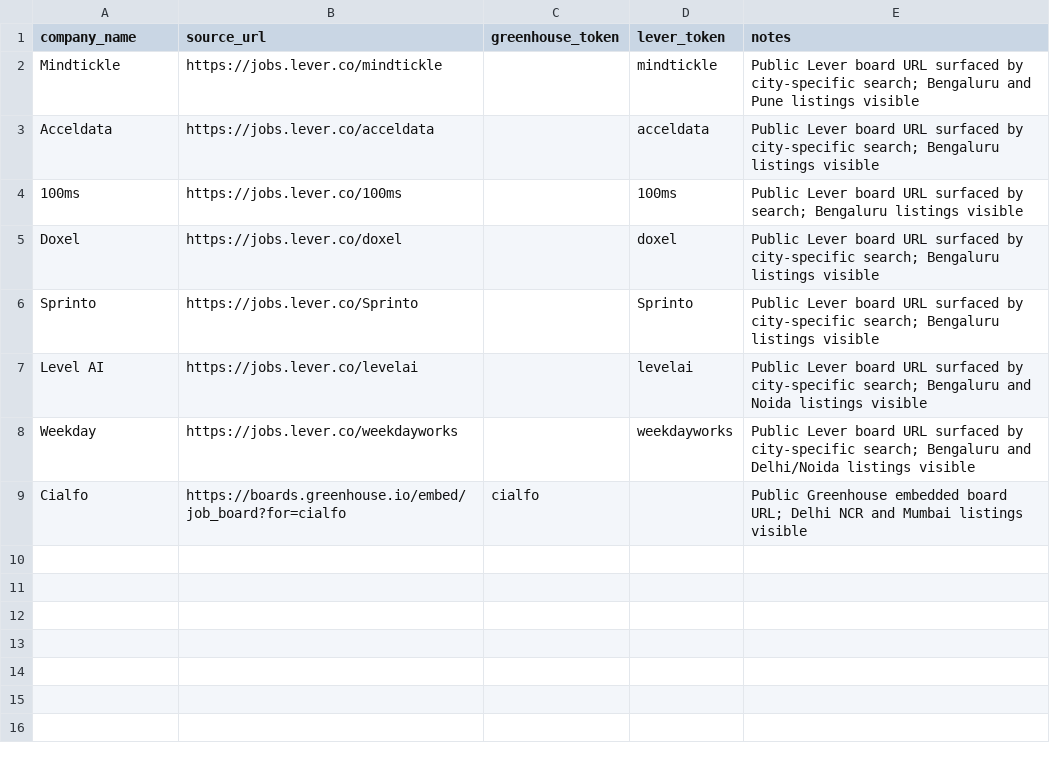
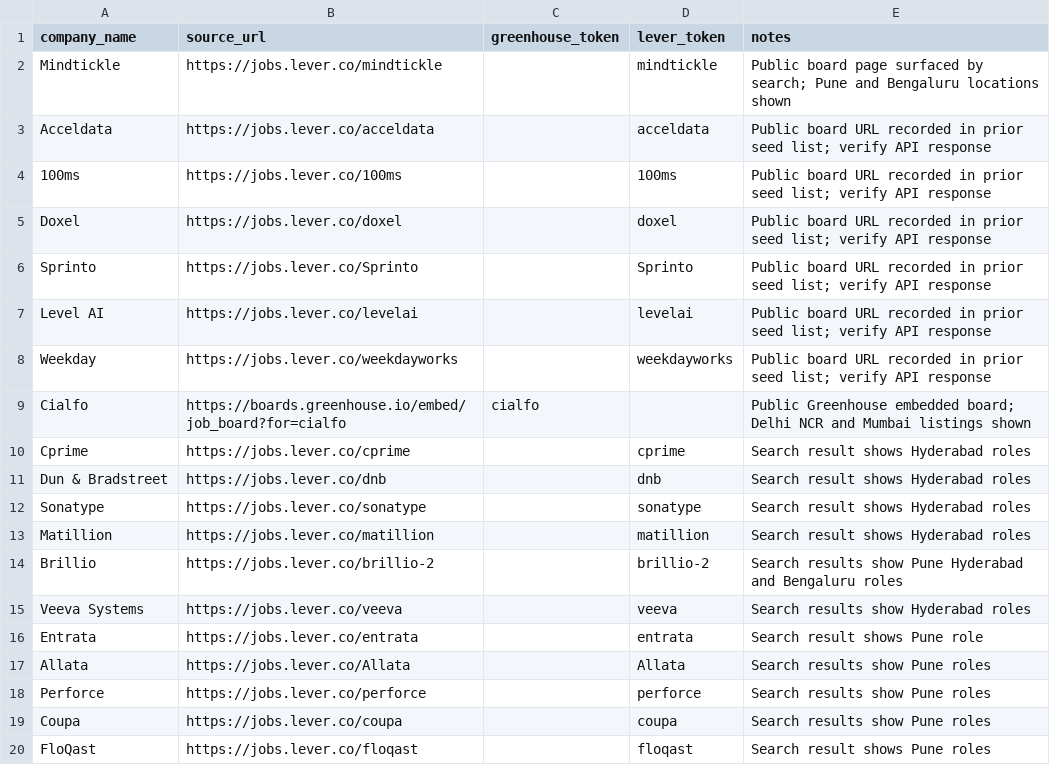
Before and after one commit to vaishnavi-kalmegh/job-listing-tracker, a CSV file: discovery/seeds.csv, drawn as a sheet; only a part is shown; the diff covers the shown part only.

Commit message:
data(phase-1b): expand evidence-backed seeds toward city coverage

```diff
--- a/discovery/seeds.csv
+++ b/discovery/seeds.csv
@@ -1,9 +1,20 @@
 company_name,source_url,greenhouse_token,lever_token,notes
-Mindtickle,https://jobs.lever.co/mindtickle,,mindtickle,Public Lever board URL surfaced by city-specific search; Bengaluru and Pune listings visible
-Acceldata,https://jobs.lever.co/acceldata,,acceldata,Public Lever board URL surfaced by city-specific search; Bengaluru listings visible
-100ms,https://jobs.lever.co/100ms,,100ms,Public Lever board URL surfaced by search; Bengaluru listings visible
-Doxel,https://jobs.lever.co/doxel,,doxel,Public Lever board URL surfaced by city-specific search; Bengaluru listings visible
-Sprinto,https://jobs.lever.co/Sprinto,,Sprinto,Public Lever board URL surfaced by city-specific search; Bengaluru listings visible
-Level AI,https://jobs.lever.co/levelai,,levelai,Public Lever board URL surfaced by city-specific search; Bengaluru and Noida listings visible
-Weekday,https://jobs.lever.co/weekdayworks,,weekdayworks,Public Lever board URL surfaced by city-specific search; Bengaluru and Delhi/Noida listings visible
-Cialfo,https://boards.greenhouse.io/embed/job_board?for=cialfo,cialfo,,Public Greenhouse embedded board URL; Delhi NCR and Mumbai listings visible
+Mindtickle,https://jobs.lever.co/mindtickle,,mindtickle,Public board page surfaced by search; Pune and Bengaluru locations shown
+Acceldata,https://jobs.lever.co/acceldata,,acceldata,Public board URL recorded in prior seed list; verify API response
+100ms,https://jobs.lever.co/100ms,,100ms,Public board URL recorded in prior seed list; verify API response
+Doxel,https://jobs.lever.co/doxel,,doxel,Public board URL recorded in prior seed list; verify API response
+Sprinto,https://jobs.lever.co/Sprinto,,Sprinto,Public board URL recorded in prior seed list; verify API response
+Level AI,https://jobs.lever.co/levelai,,levelai,Public board URL recorded in prior seed list; verify API response
+Weekday,https://jobs.lever.co/weekdayworks,,weekdayworks,Public board URL recorded in prior seed list; verify API response
+Cialfo,https://boards.greenhouse.io/embed/job_board?for=cialfo,cialfo,,Public Greenhouse embedded board; Delhi NCR and Mumbai listings shown
+Cprime,https://jobs.lever.co/cprime,,cprime,Search result shows Hyderabad roles
+Dun & Bradstreet,https://jobs.lever.co/dnb,,dnb,Search result shows Hyderabad roles
+Sonatype,https://jobs.lever.co/sonatype,,sonatype,Search result shows Hyderabad roles
+Matillion,https://jobs.lever.co/matillion,,matillion,Search result shows Hyderabad roles
+Brillio,https://jobs.lever.co/brillio-2,,brillio-2,Search results show Pune Hyderabad and Bengaluru roles
+Veeva Systems,https://jobs.lever.co/veeva,,veeva,Search results show Hyderabad roles
+Entrata,https://jobs.lever.co/entrata,,entrata,Search result shows Pune role
+Allata,https://jobs.lever.co/Allata,,Allata,Search results show Pune roles
+Perforce,https://jobs.lever.co/perforce,,perforce,Search results show Pune roles
+Coupa,https://jobs.lever.co/coupa,,coupa,Search results show Pune roles
+FloQast,https://jobs.lever.co/floqast,,floqast,Search result shows Pune roles
```
Also changed, not shown: 15 added rows elsewhere in this file.
